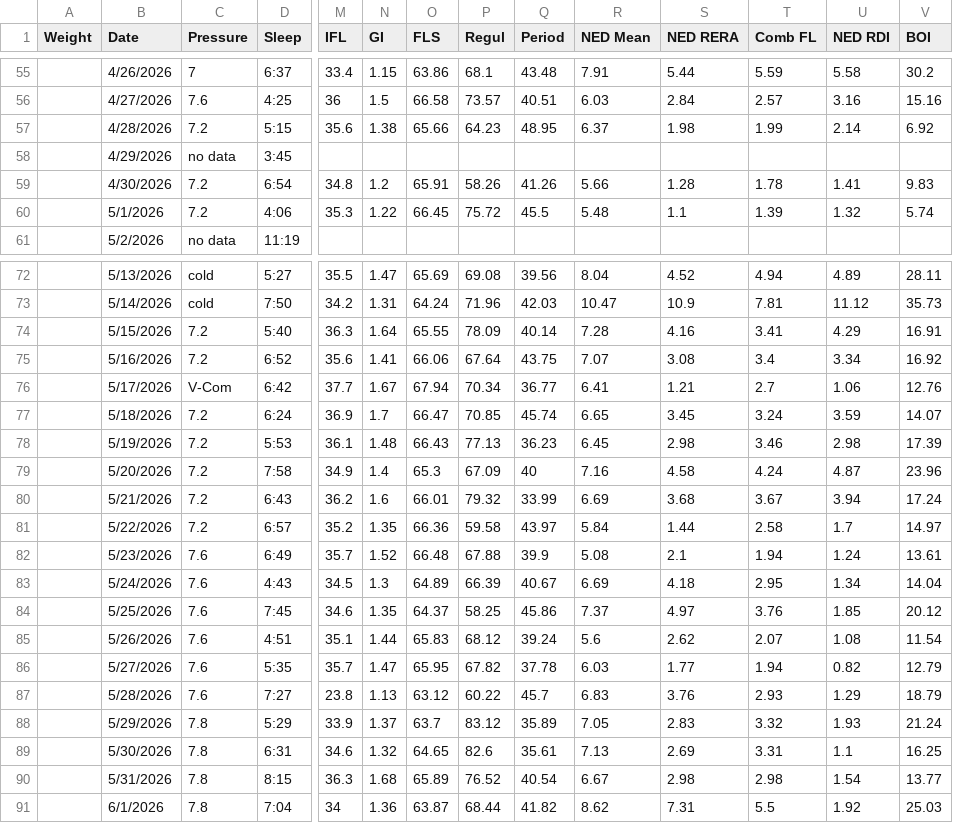
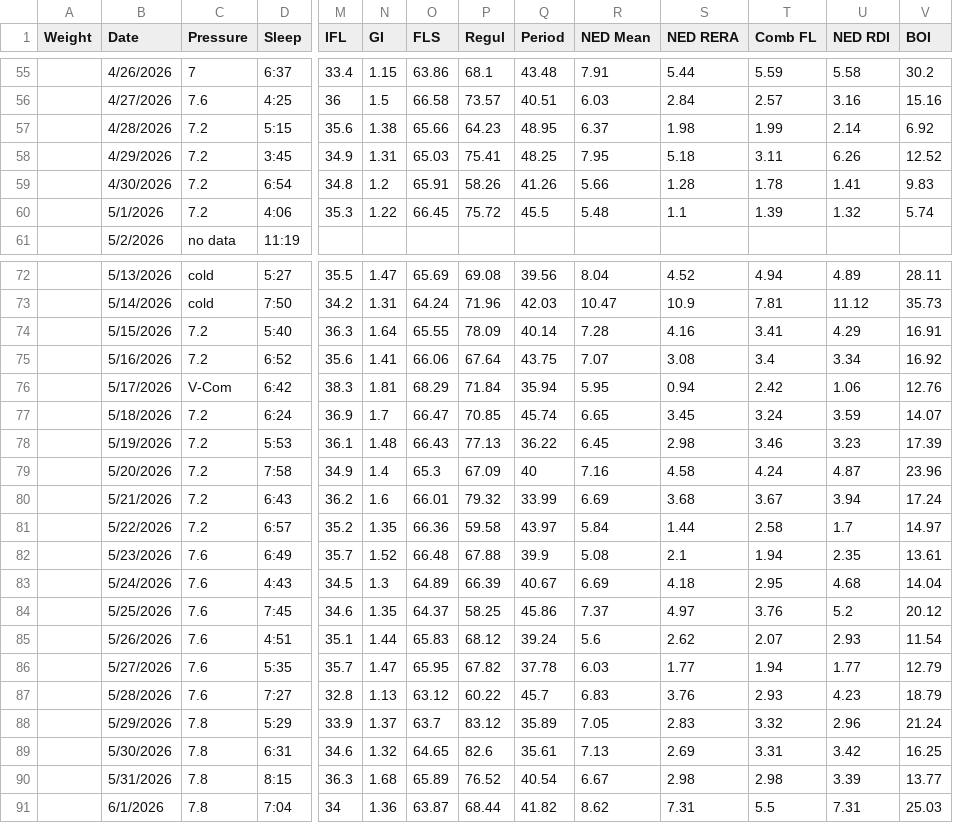
Before and after one commit to trbogart/cpap_regression, a CSV file: cpap.csv, drawn as a sheet; only a part is shown, gaps mark what is left out; the diff names each change by its address in the sheet, - before the commit and + after, or states it on an @@ line.

Commit message:
Fix data

```diff
--- a/cpap.csv
+++ b/cpap.csv
-C58 (Pressure): no data
+C58 (Pressure): 7.2
-M58 (IFL): (empty)
+M58 (IFL): 34.9
-N58 (GI): (empty)
+N58 (GI): 1.31
-O58 (FLS): (empty)
+O58 (FLS): 65.03
-P58 (Regul): (empty)
+P58 (Regul): 75.41
-Q58 (Period): (empty)
+Q58 (Period): 48.25
-R58 (NED Mean): (empty)
+R58 (NED Mean): 7.95
-S58 (NED RERA): (empty)
+S58 (NED RERA): 5.18
-T58 (Comb FL): (empty)
+T58 (Comb FL): 3.11
-U58 (NED RDI): (empty)
+U58 (NED RDI): 6.26
-V58 (BOI): (empty)
+V58 (BOI): 12.52
-M76 (IFL): 37.7
+M76 (IFL): 38.3
-N76 (GI): 1.67
+N76 (GI): 1.81
-O76 (FLS): 67.94
+O76 (FLS): 68.29
-P76 (Regul): 70.34
+P76 (Regul): 71.84
-Q76 (Period): 36.77
+Q76 (Period): 35.94
-R76 (NED Mean): 6.41
+R76 (NED Mean): 5.95
-S76 (NED RERA): 1.21
+S76 (NED RERA): 0.94
-T76 (Comb FL): 2.7
+T76 (Comb FL): 2.42
-Q78 (Period): 36.23
+Q78 (Period): 36.22
-U78 (NED RDI): 2.98
+U78 (NED RDI): 3.23
-U82 (NED RDI): 1.24
+U82 (NED RDI): 2.35
-U83 (NED RDI): 1.34
+U83 (NED RDI): 4.68
-U84 (NED RDI): 1.85
+U84 (NED RDI): 5.2
-U85 (NED RDI): 1.08
+U85 (NED RDI): 2.93
-U86 (NED RDI): 0.82
+U86 (NED RDI): 1.77
-M87 (IFL): 23.8
+M87 (IFL): 32.8
-U87 (NED RDI): 1.29
+U87 (NED RDI): 4.23
-U88 (NED RDI): 1.93
+U88 (NED RDI): 2.96
-U89 (NED RDI): 1.1
+U89 (NED RDI): 3.42
-U90 (NED RDI): 1.54
+U90 (NED RDI): 3.39
-U91 (NED RDI): 1.92
+U91 (NED RDI): 7.31
```
